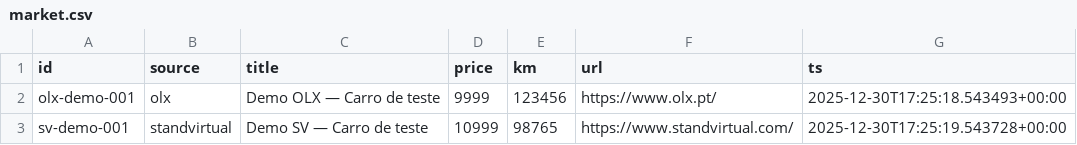
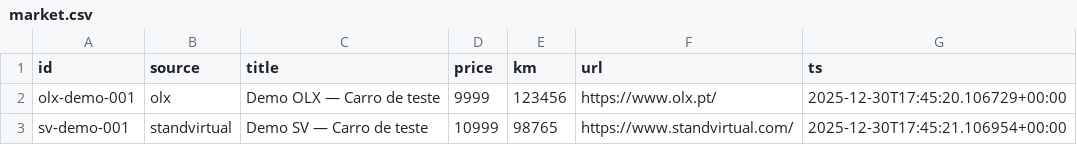
Before and after one commit to Sagarzx/Car-Market-Alert, a CSV file: market_watch/data/market.csv, drawn as a sheet.

```diff
--- a/market_watch/data/market.csv
+++ b/market_watch/data/market.csv
@@ -1,3 +1,3 @@
 id,source,title,price,km,url,ts
-olx-demo-001,olx,Demo OLX — Carro de teste,9999,123456,https://www.olx.pt/,2025-12-30T17:25:18.543493+00:00
-sv-demo-001,standvirtual,Demo SV — Carro de teste,10999,98765,https://www.standvirtual.com/,2025-12-30T17:25:19.543728+00:00
+olx-demo-001,olx,Demo OLX — Carro de teste,9999,123456,https://www.olx.pt/,2025-12-30T17:45:20.106729+00:00
+sv-demo-001,standvirtual,Demo SV — Carro de teste,10999,98765,https://www.standvirtual.com/,2025-12-30T17:45:21.106954+00:00
```
